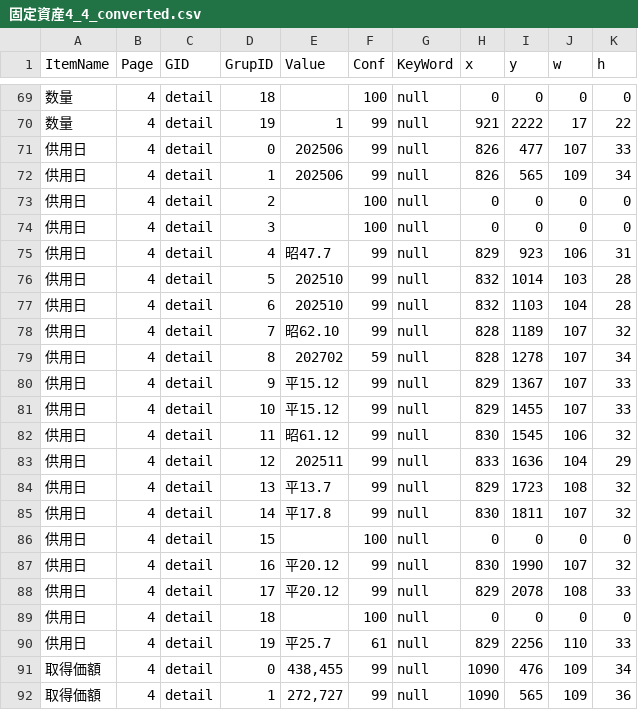
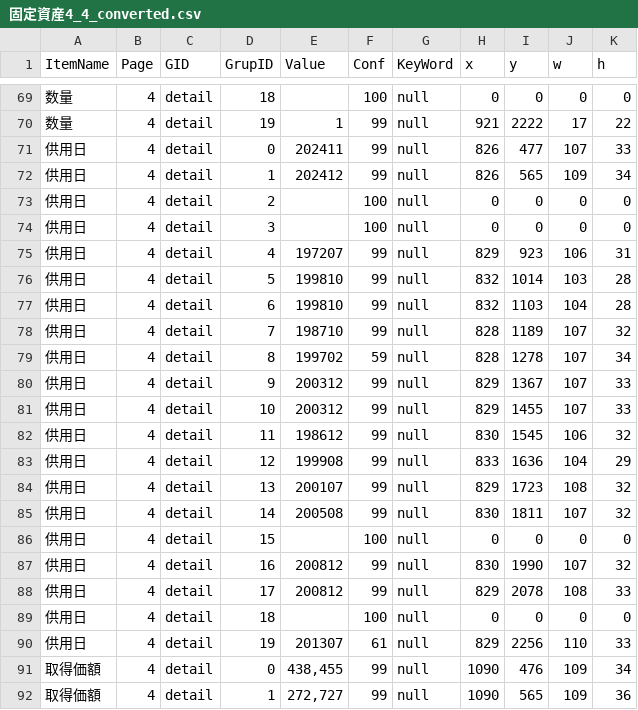
Before and after one commit to yoko-Developer/20250822_DateParser, a CSV file: 固定資産/固定資産4_4_converted.csv, drawn as a sheet; only a part is shown, gaps mark what is left out; the diff names each change by its address in the sheet, - before the commit and + after, or states it on an @@ line.

Commit message:
固定資産4、5の変換成功

```diff
--- a/固定資産/固定資産4_4_converted.csv
+++ b/固定資産/固定資産4_4_converted.csv
-E71 (Value): 202506
+E71 (Value): 202411
-E72 (Value): 202506
+E72 (Value): 202412
-E75 (Value): 昭47.7
+E75 (Value): 197207
-E76:E77 (Value): 202510
+E76:E77 (Value): 199810
-E78 (Value): 昭62.10
+E78 (Value): 198710
-E79 (Value): 202702
+E79 (Value): 199702
-E80:E81 (Value): 平15.12
+E80:E81 (Value): 200312
-E82 (Value): 昭61.12
+E82 (Value): 198612
-E83 (Value): 202511
+E83 (Value): 199908
-E84 (Value): 平13.7
+E84 (Value): 200107
-E85 (Value): 平17.8
+E85 (Value): 200508
-E87:E88 (Value): 平20.12
+E87:E88 (Value): 200812
-E90 (Value): 平25.7
+E90 (Value): 201307
```
Also changed, not shown: 固定資産/固定資産4_0_converted.csv, 固定資産/固定資産4_2_converted.csv, 23 other files.
